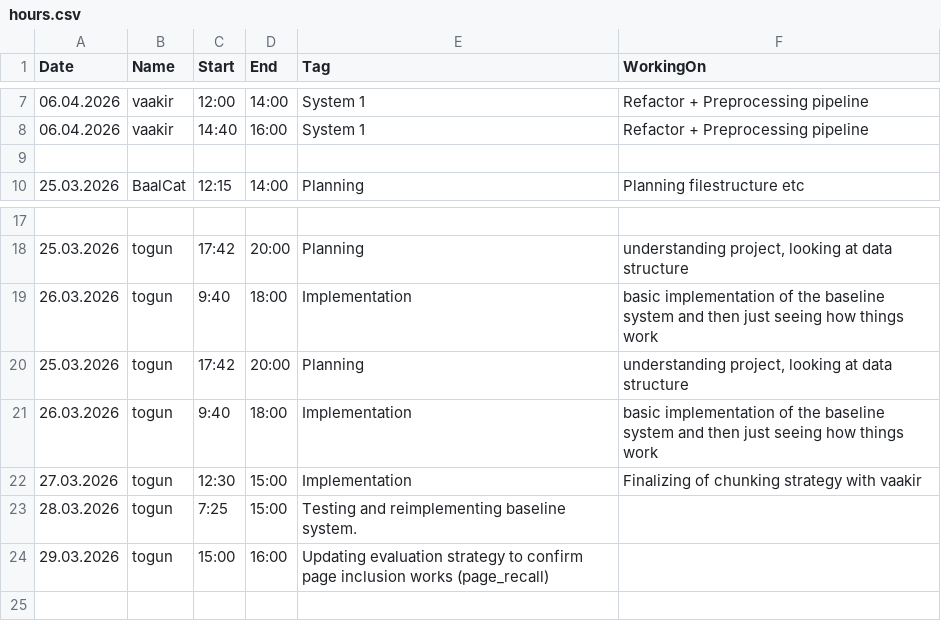
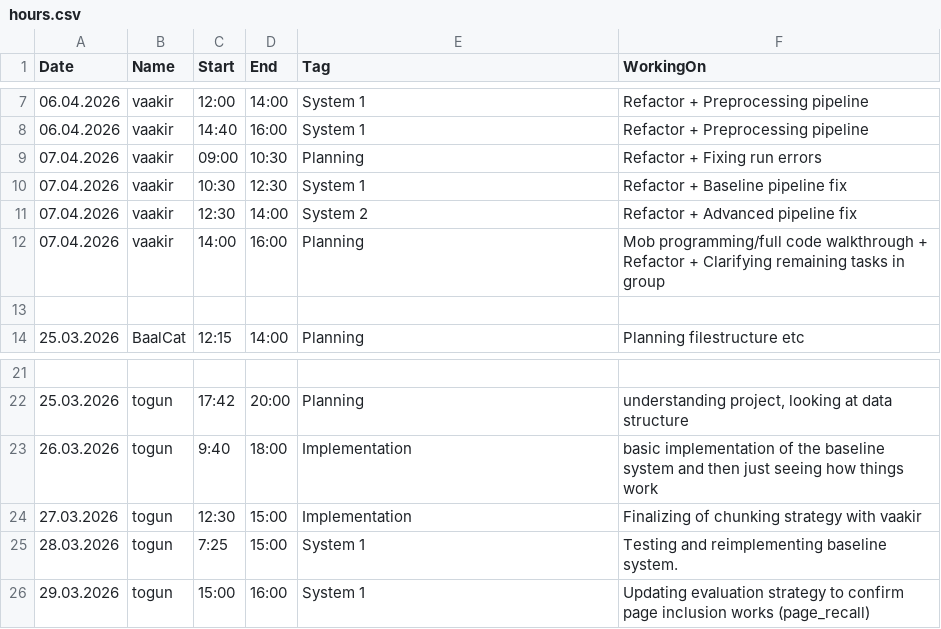
Before and after one commit to Vaakir/mRAG_on_MMDocIR, a CSV file: info/hours.csv, drawn as a sheet; only a part is shown, gaps mark what is left out; removed rows and columns are numbered as before the commit, all else as after; the diff names each change by its address in the sheet, - before the commit and + after, or states it on an @@ line.

```diff
--- a/info/hours.csv
+++ b/info/hours.csv
+row 9: 07.04.2026 | vaakir | 09:00 | 10:30 | Planning | Refactor + Fixing run errors
+row 10: 07.04.2026 | vaakir | 10:30 | 12:30 | System 1 | Refactor + Baseline pipeline fix
+row 11: 07.04.2026 | vaakir | 12:30 | 14:00 | System 2 | Refactor + Advanced pipeline fix
+row 12: 07.04.2026 | vaakir | 14:00 | 16:00 | Planning | Mob programming/full code walkthrough + Refactor + Clarifying remaining tasks in group
-row 20: 25.03.2026 | togun | 17:42 | 20:00 | Planning | understanding project, looking at data structure
-row 21: 26.03.2026 | togun | 9:40 | 18:00 | Implementation | basic implementation of the baseline system and then just seeing how things work
-E25 (Tag): Testing and reimplementing baseline system.
+E25 (Tag): System 1
-F25 (WorkingOn): (empty)
+F25 (WorkingOn): Testing and reimplementing baseline system.
-E26 (Tag): Updating evaluation strategy to confirm page inclusion works (page_recall)
+E26 (Tag): System 1
-F26 (WorkingOn): (empty)
+F26 (WorkingOn): Updating evaluation strategy to confirm page inclusion works (page_recall)
```
Also changed, not shown: 11 other files.
